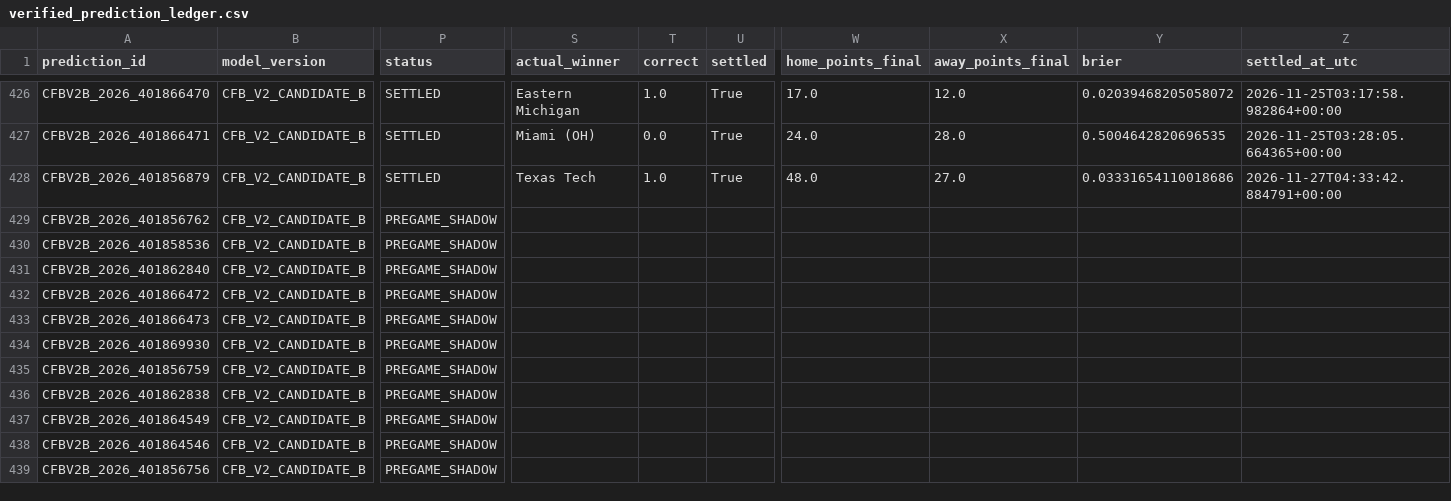
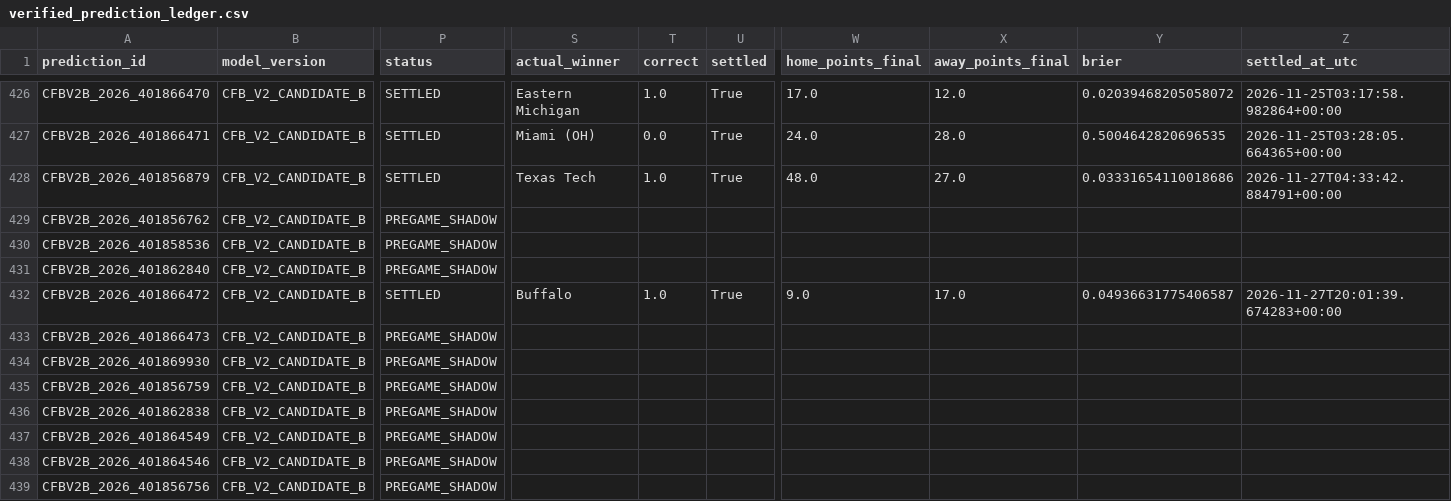
Before and after one commit to bp111301/bp-sports, a CSV file: data/cfb/v2_shadow/verified_prediction_ledger.csv, drawn as a sheet; only a part is shown, gaps mark what is left out; the diff names each change by its address in the sheet, - before the commit and + after, or states it on an @@ line.

```diff
--- a/data/cfb/v2_shadow/verified_prediction_ledger.csv
+++ b/data/cfb/v2_shadow/verified_prediction_ledger.csv
-P432 (status): PREGAME_SHADOW
+P432 (status): SETTLED
-S432 (actual_winner): (empty)
+S432 (actual_winner): Buffalo
-T432 (correct): (empty)
+T432 (correct): 1.0
-U432 (settled): (empty)
+U432 (settled): True
-W432 (home_points_final): (empty)
+W432 (home_points_final): 9.0
-X432 (away_points_final): (empty)
+X432 (away_points_final): 17.0
-Y432 (brier): (empty)
+Y432 (brier): 0.04936631775406587
-Z432 (settled_at_utc): (empty)
+Z432 (settled_at_utc): 2026-11-27T20:01:39.674283+00:00
```
Also changed, not shown: data/cfb/ledger/prediction_ledger.csv, 3 other files.
